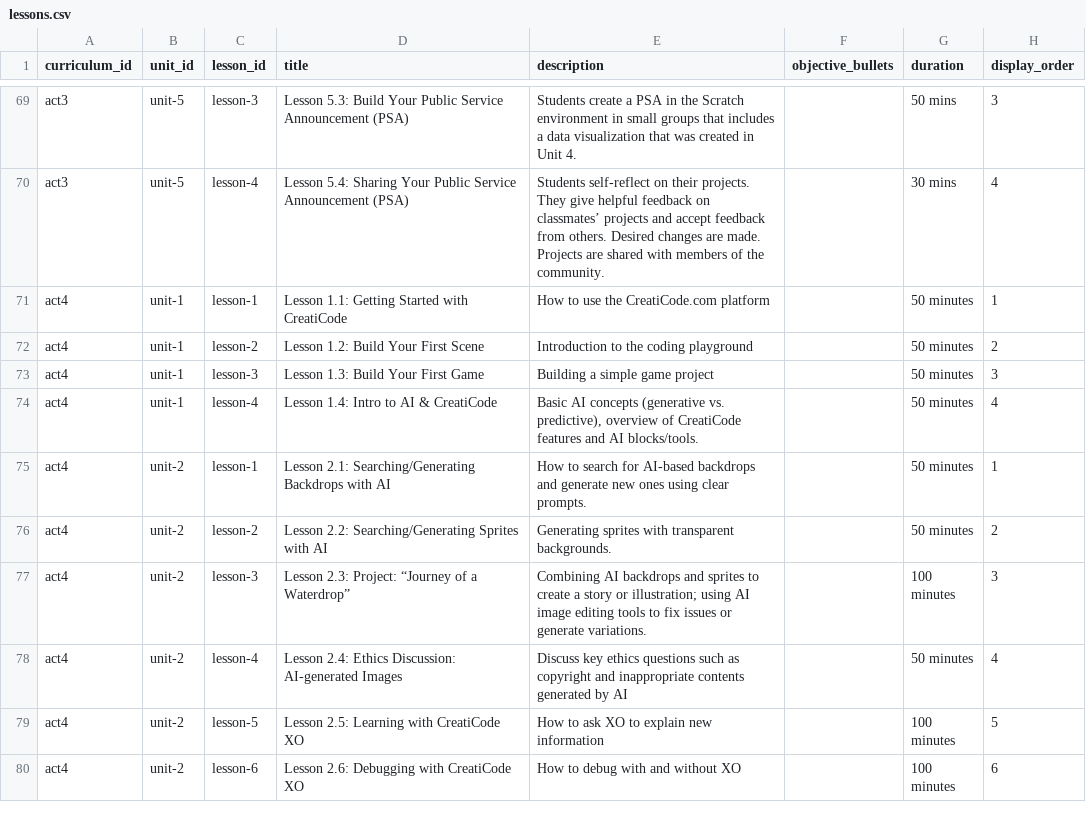
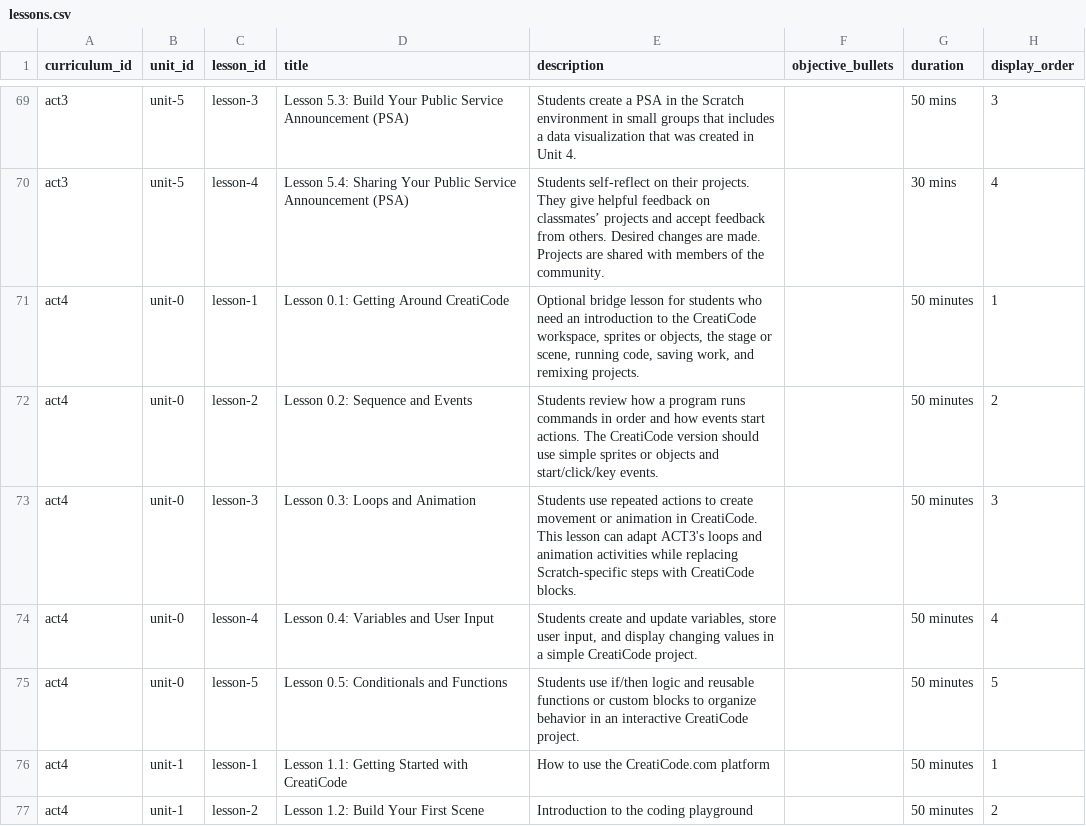
Before and after one commit to UCI-DLL/caiforall-curriculum-site, a CSV file: content/lessons.csv, drawn as a sheet; only a part is shown, gaps mark what is left out; the shorter side is filled out with more unchanged rows.

Commit message:
Add optional Computing AI Unit 0 lessons

```diff
--- a/content/lessons.csv
+++ b/content/lessons.csv
@@ -70,2 +70,7 @@ act3,unit-5,lesson-3,Lesson 5.3: Build Your Public Service Announcement (PSA),St
 act3,unit-5,lesson-4,Lesson 5.4: Sharing Your Public Service Announcement (PSA),Students self-reflect on their projects. They give helpful feedback on classmates’ projects and accept feedback from others. Desired changes are made. Projects are shared with members of the community.,,30 mins,4
+act4,unit-0,lesson-1,Lesson 0.1: Getting Around CreatiCode,"Optional bridge lesson for students who need an introduction to the CreatiCode workspace, sprites or objects, the stage or scene, running code, saving work, and remixing projects.",,50 minutes,1
+act4,unit-0,lesson-2,Lesson 0.2: Sequence and Events,"Students review how a program runs commands in order and how events start actions. The CreatiCode version should use simple sprites or objects and start/click/key events.",,50 minutes,2
+act4,unit-0,lesson-3,Lesson 0.3: Loops and Animation,"Students use repeated actions to create movement or animation in CreatiCode. This lesson can adapt ACT3's loops and animation activities while replacing Scratch-specific steps with CreatiCode blocks.",,50 minutes,3
+act4,unit-0,lesson-4,Lesson 0.4: Variables and User Input,"Students create and update variables, store user input, and display changing values in a simple CreatiCode project.",,50 minutes,4
+act4,unit-0,lesson-5,Lesson 0.5: Conditionals and Functions,"Students use if/then logic and reusable functions or custom blocks to organize behavior in an interactive CreatiCode project.",,50 minutes,5
 act4,unit-1,lesson-1,Lesson 1.1: Getting Started with CreatiCode,How to use the CreatiCode.com platform,,50 minutes,1
```
